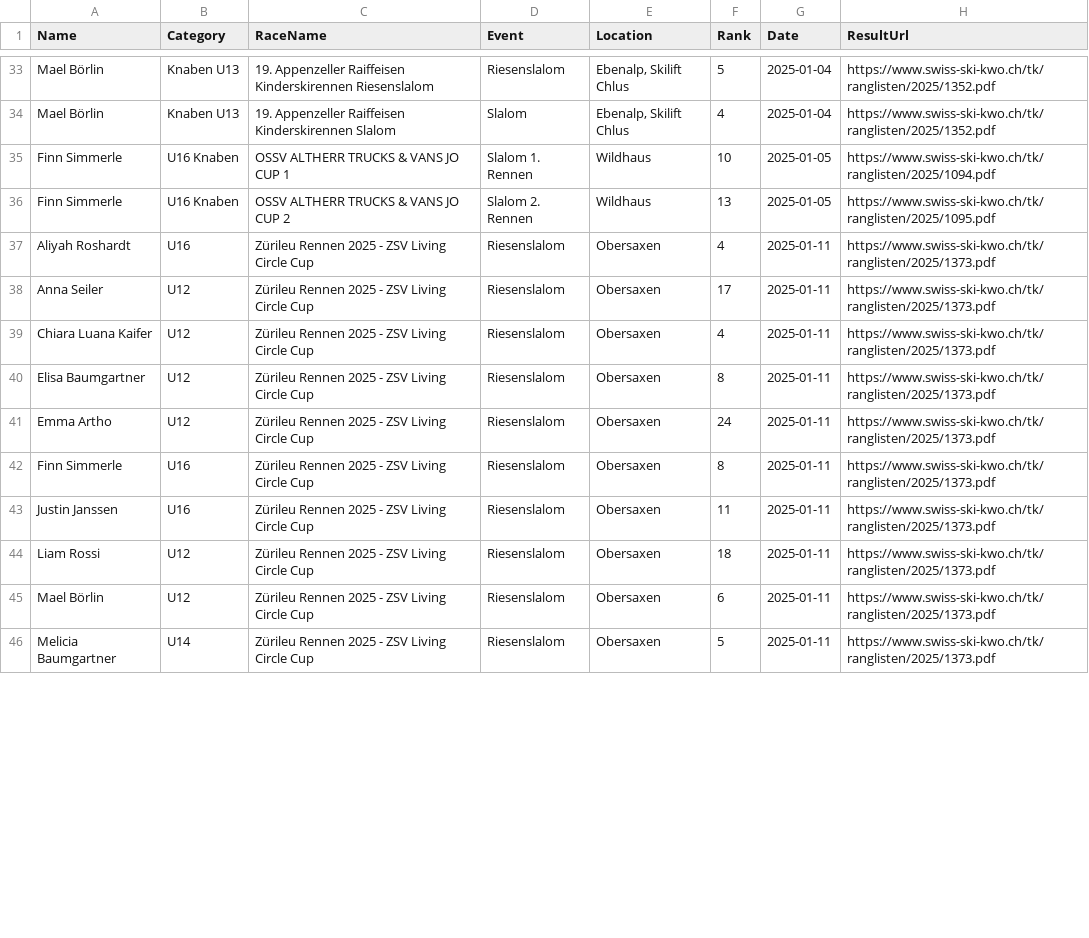
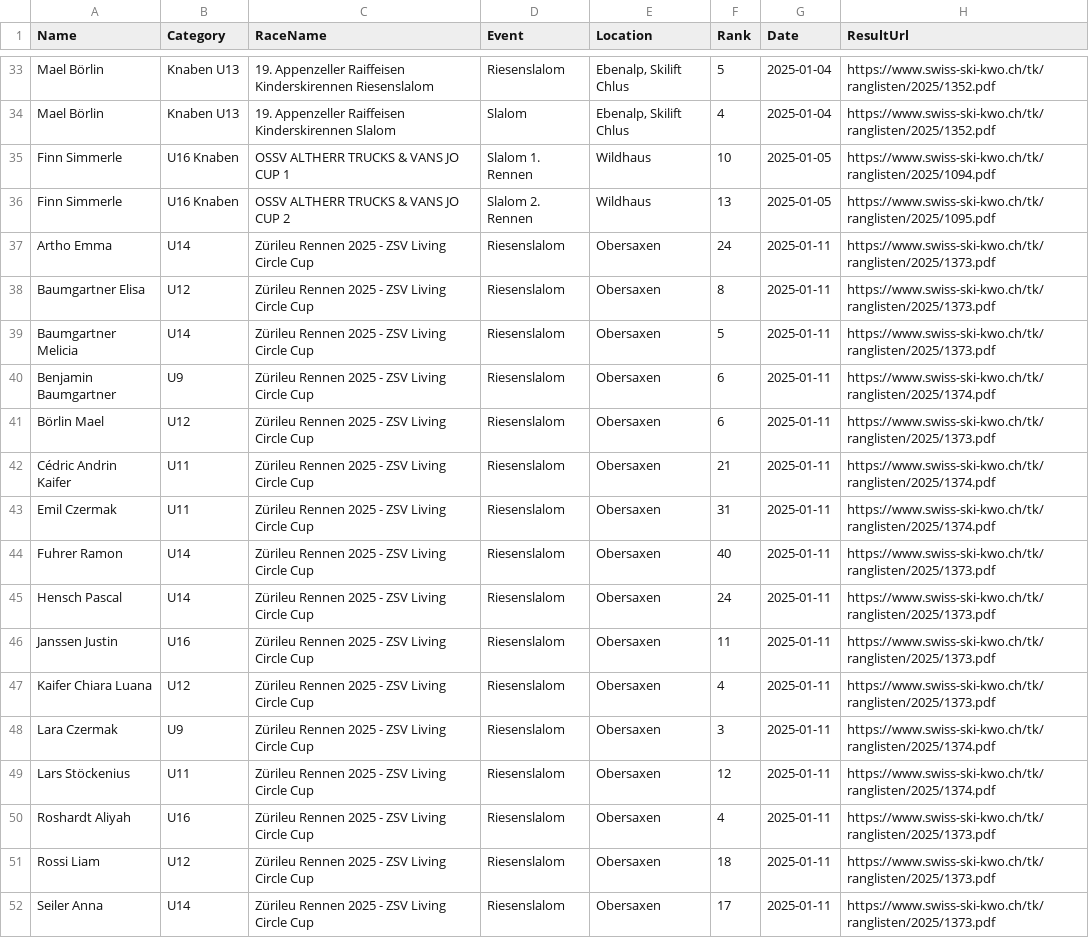
Before and after one commit to balint-miklos/ski-results, a CSV file: data/ski-data.csv, drawn as a sheet; only a part is shown, gaps mark what is left out; the diff covers the shown part only.

```diff
--- a/data/ski-data.csv
+++ b/data/ski-data.csv
@@ -36,11 +36,17 @@ Finn Simmerle,U16 Knaben,OSSV ALTHERR TRUCKS & VANS JO CUP 1,Slalom 1. Rennen,Wi
 Finn Simmerle,U16 Knaben,OSSV ALTHERR TRUCKS & VANS JO CUP 2,Slalom 2. Rennen,Wildhaus,13,2025-01-05,https://www.swiss-ski-kwo.ch/tk/ranglisten/2025/1095.pdf
-Aliyah Roshardt,U16,Zürileu Rennen 2025 - ZSV Living Circle Cup,Riesenslalom,Obersaxen,4,2025-01-11,https://www.swiss-ski-kwo.ch/tk/ranglisten/2025/1373.pdf
-Anna Seiler,U12,Zürileu Rennen 2025 - ZSV Living Circle Cup,Riesenslalom,Obersaxen,17,2025-01-11,https://www.swiss-ski-kwo.ch/tk/ranglisten/2025/1373.pdf
-Chiara Luana Kaifer,U12,Zürileu Rennen 2025 - ZSV Living Circle Cup,Riesenslalom,Obersaxen,4,2025-01-11,https://www.swiss-ski-kwo.ch/tk/ranglisten/2025/1373.pdf
-Elisa Baumgartner,U12,Zürileu Rennen 2025 - ZSV Living Circle Cup,Riesenslalom,Obersaxen,8,2025-01-11,https://www.swiss-ski-kwo.ch/tk/ranglisten/2025/1373.pdf
-Emma Artho,U12,Zürileu Rennen 2025 - ZSV Living Circle Cup,Riesenslalom,Obersaxen,24,2025-01-11,https://www.swiss-ski-kwo.ch/tk/ranglisten/2025/1373.pdf
-Finn Simmerle,U16,Zürileu Rennen 2025 - ZSV Living Circle Cup,Riesenslalom,Obersaxen,8,2025-01-11,https://www.swiss-ski-kwo.ch/tk/ranglisten/2025/1373.pdf
-Justin Janssen,U16,Zürileu Rennen 2025 - ZSV Living Circle Cup,Riesenslalom,Obersaxen,11,2025-01-11,https://www.swiss-ski-kwo.ch/tk/ranglisten/2025/1373.pdf
-Liam Rossi,U12,Zürileu Rennen 2025 - ZSV Living Circle Cup,Riesenslalom,Obersaxen,18,2025-01-11,https://www.swiss-ski-kwo.ch/tk/ranglisten/2025/1373.pdf
-Mael Börlin,U12,Zürileu Rennen 2025 - ZSV Living Circle Cup,Riesenslalom,Obersaxen,6,2025-01-11,https://www.swiss-ski-kwo.ch/tk/ranglisten/2025/1373.pdf
-Melicia Baumgartner,U14,Zürileu Rennen 2025 - ZSV Living Circle Cup,Riesenslalom,Obersaxen,5,2025-01-11,https://www.swiss-ski-kwo.ch/tk/ranglisten/2025/1373.pdf
+Artho Emma,U14,Zürileu Rennen 2025 - ZSV Living Circle Cup,Riesenslalom,Obersaxen,24,2025-01-11,https://www.swiss-ski-kwo.ch/tk/ranglisten/2025/1373.pdf
+Baumgartner Elisa,U12,Zürileu Rennen 2025 - ZSV Living Circle Cup,Riesenslalom,Obersaxen,8,2025-01-11,https://www.swiss-ski-kwo.ch/tk/ranglisten/2025/1373.pdf
+Baumgartner Melicia,U14,Zürileu Rennen 2025 - ZSV Living Circle Cup,Riesenslalom,Obersaxen,5,2025-01-11,https://www.swiss-ski-kwo.ch/tk/ranglisten/2025/1373.pdf
+Benjamin Baumgartner,U9,Zürileu Rennen 2025 - ZSV Living Circle Cup,Riesenslalom,Obersaxen,6,2025-01-11,https://www.swiss-ski-kwo.ch/tk/ranglisten/2025/1374.pdf
+Börlin Mael,U12,Zürileu Rennen 2025 - ZSV Living Circle Cup,Riesenslalom,Obersaxen,6,2025-01-11,https://www.swiss-ski-kwo.ch/tk/ranglisten/2025/1373.pdf
+Cédric Andrin Kaifer,U11,Zürileu Rennen 2025 - ZSV Living Circle Cup,Riesenslalom,Obersaxen,21,2025-01-11,https://www.swiss-ski-kwo.ch/tk/ranglisten/2025/1374.pdf
+Emil Czermak,U11,Zürileu Rennen 2025 - ZSV Living Circle Cup,Riesenslalom,Obersaxen,31,2025-01-11,https://www.swiss-ski-kwo.ch/tk/ranglisten/2025/1374.pdf
+Fuhrer Ramon,U14,Zürileu Rennen 2025 - ZSV Living Circle Cup,Riesenslalom,Obersaxen,40,2025-01-11,https://www.swiss-ski-kwo.ch/tk/ranglisten/2025/1373.pdf
+Hensch Pascal,U14,Zürileu Rennen 2025 - ZSV Living Circle Cup,Riesenslalom,Obersaxen,24,2025-01-11,https://www.swiss-ski-kwo.ch/tk/ranglisten/2025/1373.pdf
+Janssen Justin,U16,Zürileu Rennen 2025 - ZSV Living Circle Cup,Riesenslalom,Obersaxen,11,2025-01-11,https://www.swiss-ski-kwo.ch/tk/ranglisten/2025/1373.pdf
+Kaifer Chiara Luana,U12,Zürileu Rennen 2025 - ZSV Living Circle Cup,Riesenslalom,Obersaxen,4,2025-01-11,https://www.swiss-ski-kwo.ch/tk/ranglisten/2025/1373.pdf
+Lara Czermak,U9,Zürileu Rennen 2025 - ZSV Living Circle Cup,Riesenslalom,Obersaxen,3,2025-01-11,https://www.swiss-ski-kwo.ch/tk/ranglisten/2025/1374.pdf
+Lars Stöckenius,U11,Zürileu Rennen 2025 - ZSV Living Circle Cup,Riesenslalom,Obersaxen,12,2025-01-11,https://www.swiss-ski-kwo.ch/tk/ranglisten/2025/1374.pdf
+Roshardt Aliyah,U16,Zürileu Rennen 2025 - ZSV Living Circle Cup,Riesenslalom,Obersaxen,4,2025-01-11,https://www.swiss-ski-kwo.ch/tk/ranglisten/2025/1373.pdf
+Rossi Liam,U12,Zürileu Rennen 2025 - ZSV Living Circle Cup,Riesenslalom,Obersaxen,18,2025-01-11,https://www.swiss-ski-kwo.ch/tk/ranglisten/2025/1373.pdf
+Seiler Anna,U14,Zürileu Rennen 2025 - ZSV Living Circle Cup,Riesenslalom,Obersaxen,17,2025-01-11,https://www.swiss-ski-kwo.ch/tk/ranglisten/2025/1373.pdf
```
Also changed, not shown: 1 added row and 7 edited cells elsewhere in this file, data/staging/kwo2025-1373.csv, 10 other files.
